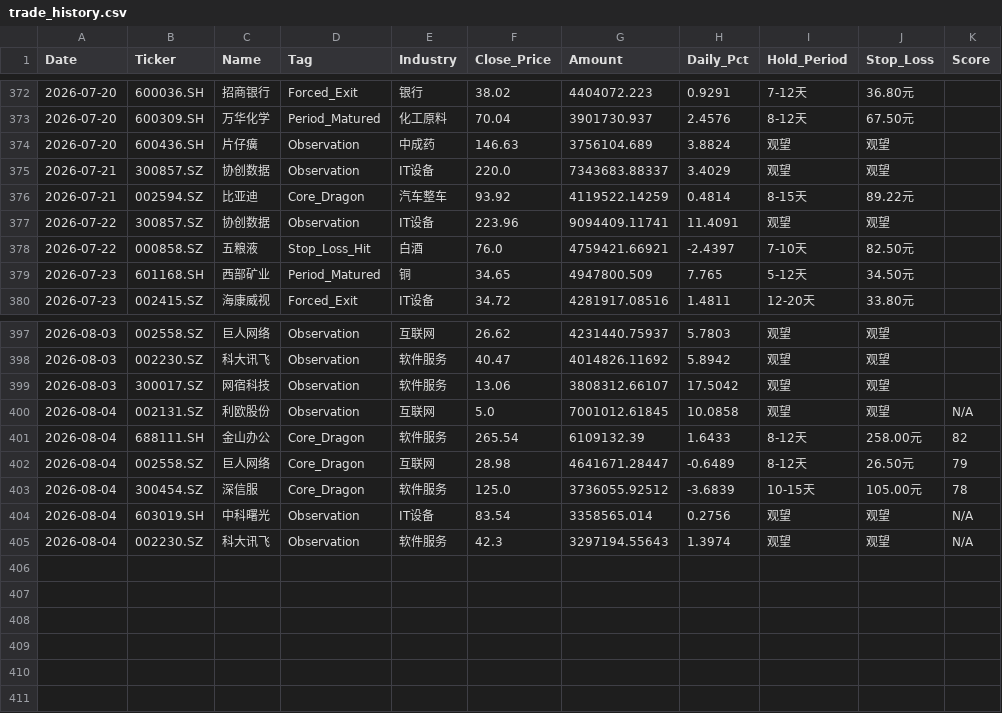
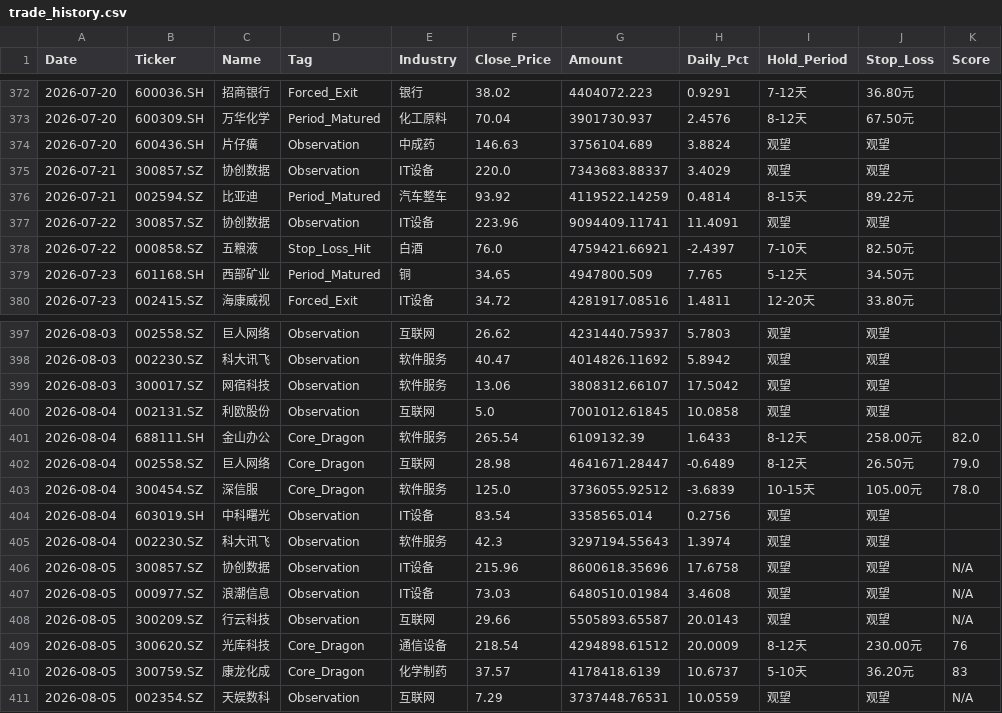
Before and after one commit to wijouyang-lab/a, a CSV file: trade_history.csv, drawn as a sheet; only a part is shown, gaps mark what is left out.

```diff
--- a/trade_history.csv
+++ b/trade_history.csv
@@ -375,3 +375,3 @@ Date,Ticker,Name,Tag,Industry,Close_Price,Amount,Daily_Pct,Hold_Period,Stop_Loss
 2026-07-21,300857.SZ,协创数据,Observation,IT设备,220.0,7343683.88337,3.4029,观望,观望,
-2026-07-21,002594.SZ,比亚迪,Core_Dragon,汽车整车,93.92,4119522.14259,0.4814,8-15天,89.22元,
+2026-07-21,002594.SZ,比亚迪,Period_Matured,汽车整车,93.92,4119522.14259,0.4814,8-15天,89.22元,
 2026-07-22,300857.SZ,协创数据,Observation,IT设备,223.96,9094409.11741,11.4091,观望,观望,
@@ -399,7 +399,13 @@ Date,Ticker,Name,Tag,Industry,Close_Price,Amount,Daily_Pct,Hold_Period,Stop_Loss
 2026-08-03,300017.SZ,网宿科技,Observation,软件服务,13.06,3808312.66107,17.5042,观望,观望,
-2026-08-04,002131.SZ,利欧股份,Observation,互联网,5.0,7001012.61845,10.0858,观望,观望,N/A
-2026-08-04,688111.SH,金山办公,Core_Dragon,软件服务,265.54,6109132.39,1.6433,8-12天,258.00元,82
-2026-08-04,002558.SZ,巨人网络,Core_Dragon,互联网,28.98,4641671.28447,-0.6489,8-12天,26.50元,79
-2026-08-04,300454.SZ,深信服,Core_Dragon,软件服务,125.0,3736055.92512,-3.6839,10-15天,105.00元,78
-2026-08-04,603019.SH,中科曙光,Observation,IT设备,83.54,3358565.014,0.2756,观望,观望,N/A
-2026-08-04,002230.SZ,科大讯飞,Observation,软件服务,42.3,3297194.55643,1.3974,观望,观望,N/A
+2026-08-04,002131.SZ,利欧股份,Observation,互联网,5.0,7001012.61845,10.0858,观望,观望,
+2026-08-04,688111.SH,金山办公,Core_Dragon,软件服务,265.54,6109132.39,1.6433,8-12天,258.00元,82.0
+2026-08-04,002558.SZ,巨人网络,Core_Dragon,互联网,28.98,4641671.28447,-0.6489,8-12天,26.50元,79.0
+2026-08-04,300454.SZ,深信服,Core_Dragon,软件服务,125.0,3736055.92512,-3.6839,10-15天,105.00元,78.0
+2026-08-04,603019.SH,中科曙光,Observation,IT设备,83.54,3358565.014,0.2756,观望,观望,
+2026-08-04,002230.SZ,科大讯飞,Observation,软件服务,42.3,3297194.55643,1.3974,观望,观望,
+2026-08-05,300857.SZ,协创数据,Observation,IT设备,215.96,8600618.35696,17.6758,观望,观望,N/A
+2026-08-05,000977.SZ,浪潮信息,Observation,IT设备,73.03,6480510.01984,3.4608,观望,观望,N/A
+2026-08-05,300209.SZ,行云科技,Observation,互联网,29.66,5505893.65587,20.0143,观望,观望,N/A
+2026-08-05,300620.SZ,光库科技,Core_Dragon,通信设备,218.54,4294898.61512,20.0009,8-12天,230.00元,76
+2026-08-05,300759.SZ,康龙化成,Core_Dragon,化学制药,37.57,4178418.6139,10.6737,5-10天,36.20元,83
+2026-08-05,002354.SZ,天娱数科,Observation,互联网,7.29,3737448.76531,10.0559,观望,观望,N/A
```
Also changed, not shown: review_history.csv, sell_signal_log.csv, 2 other files.
